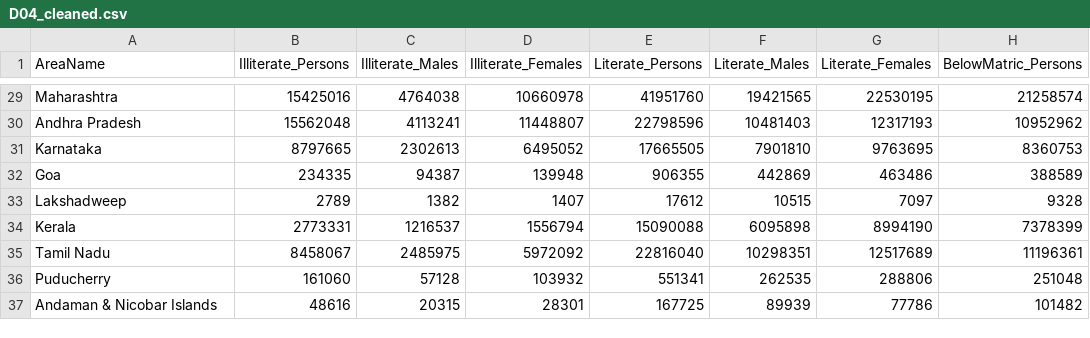
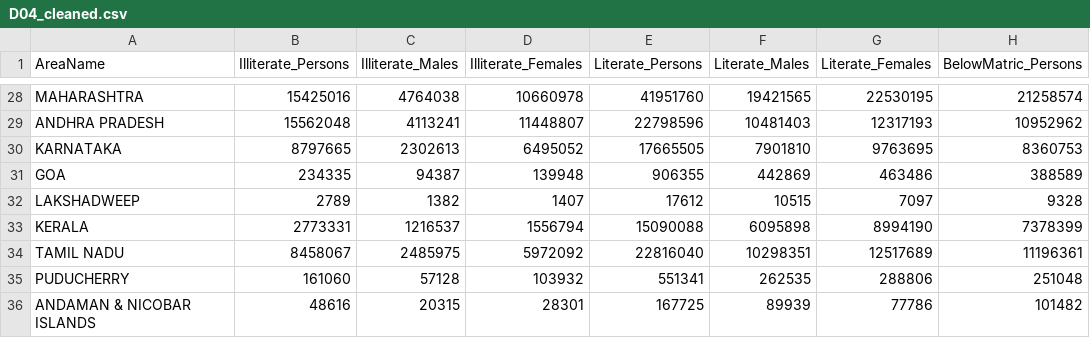
Before and after one commit to vanshvora/BMP-IndiaMigrationAnalytics, a CSV file: data-cleaning/D04_cleaned.csv, drawn as a sheet; only a part is shown, gaps mark what is left out; addresses are those after the commit; the diff covers the shown part only; the diff names each change by its address in the sheet, - before the commit and + after, or states it on an @@ line.

```diff
--- a/data-cleaning/D04_cleaned.csv
+++ b/data-cleaning/D04_cleaned.csv
-A28 (AreaName): Maharashtra
+A28 (AreaName): MAHARASHTRA
-A29 (AreaName): Andhra Pradesh
+A29 (AreaName): ANDHRA PRADESH
-A30 (AreaName): Karnataka
+A30 (AreaName): KARNATAKA
-A31 (AreaName): Goa
+A31 (AreaName): GOA
-A32 (AreaName): Lakshadweep
+A32 (AreaName): LAKSHADWEEP
-A33 (AreaName): Kerala
+A33 (AreaName): KERALA
-A34 (AreaName): Tamil Nadu
+A34 (AreaName): TAMIL NADU
-A35 (AreaName): Puducherry
+A35 (AreaName): PUDUCHERRY
-A36 (AreaName): Andaman & Nicobar Islands
+A36 (AreaName): ANDAMAN & NICOBAR ISLANDS
```
Also changed, not shown: 1 removed row and 26 edited cells elsewhere in this file, data-cleaning/D12_cleaned.csv, 21 other files.
